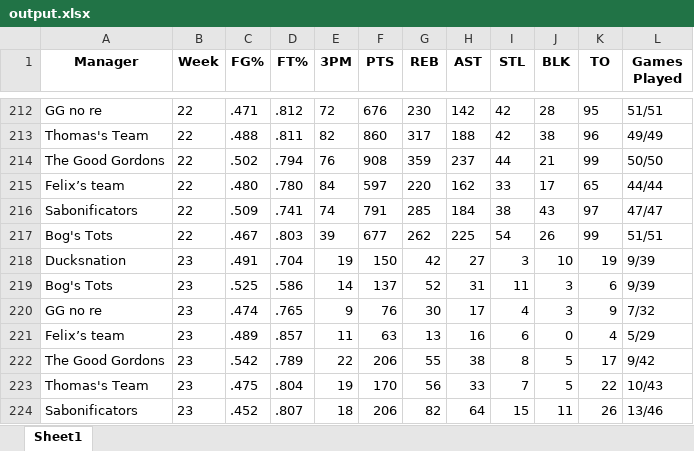
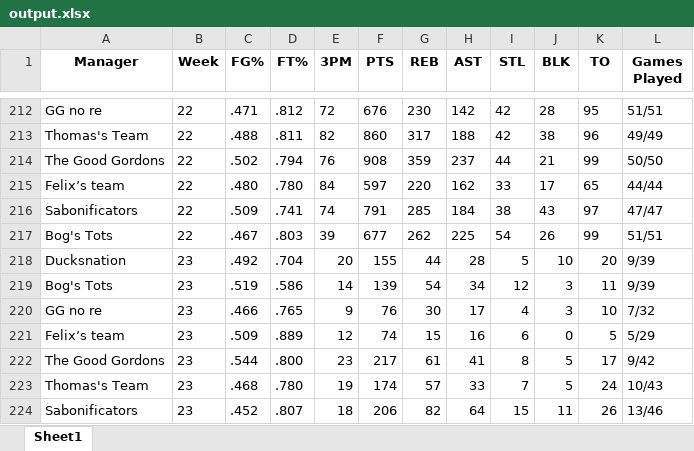
Before and after one commit to jyoun110/FantasyComp, an Excel workbook: output.xlsx, sheet Sheet1, drawn as a sheet; only a part is shown, gaps mark what is left out; values as stored, in another font and other column widths than the file's, no borders; the diff covers the shown part only; the diff names each change by its address in the sheet, - before the commit and + after, or states it on an @@ line.

Commit message:
Daily data update

```diff
--- a/output.xlsx (sheet Sheet1)
+++ b/output.xlsx (sheet Sheet1)
-C218 (FG%): .491
+C218 (FG%): .492
-E218 (3PM): 19
+E218 (3PM): 20
-F218 (PTS): 150
+F218 (PTS): 155
-G218 (REB): 42
+G218 (REB): 44
-H218 (AST): 27
+H218 (AST): 28
-I218 (STL): 3
+I218 (STL): 5
-K218 (TO): 19
+K218 (TO): 20
-C219 (FG%): .525
+C219 (FG%): .519
-F219 (PTS): 137
+F219 (PTS): 139
-G219 (REB): 52
+G219 (REB): 54
-H219 (AST): 31
+H219 (AST): 34
-I219 (STL): 11
+I219 (STL): 12
-K219 (TO): 6
+K219 (TO): 11
-C220 (FG%): .474
+C220 (FG%): .466
-K220 (TO): 9
+K220 (TO): 10
-C221 (FG%): .489
+C221 (FG%): .509
-D221 (FT%): .857
+D221 (FT%): .889
-E221 (3PM): 11
+E221 (3PM): 12
-F221 (PTS): 63
+F221 (PTS): 74
-G221 (REB): 13
+G221 (REB): 15
-K221 (TO): 4
+K221 (TO): 5
-C222 (FG%): .542
+C222 (FG%): .544
-D222 (FT%): .789
+D222 (FT%): .800
-E222 (3PM): 22
+E222 (3PM): 23
-F222 (PTS): 206
+F222 (PTS): 217
-G222 (REB): 55
+G222 (REB): 61
-H222 (AST): 38
+H222 (AST): 41
-C223 (FG%): .475
+C223 (FG%): .468
-D223 (FT%): .804
+D223 (FT%): .780
-F223 (PTS): 170
+F223 (PTS): 174
-G223 (REB): 56
+G223 (REB): 57
-K223 (TO): 22
+K223 (TO): 24
```
Also changed, not shown: 3 edited cells elsewhere in this sheet.
